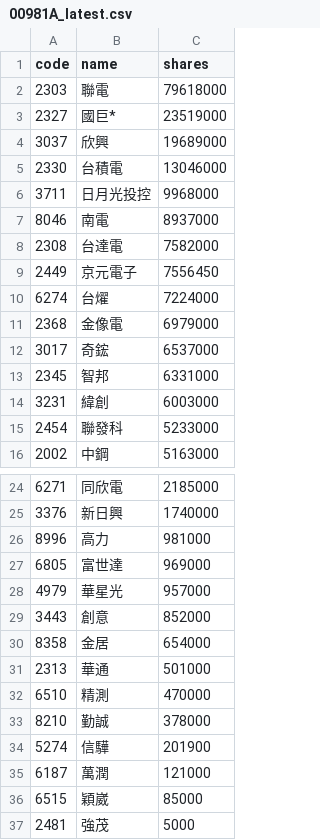
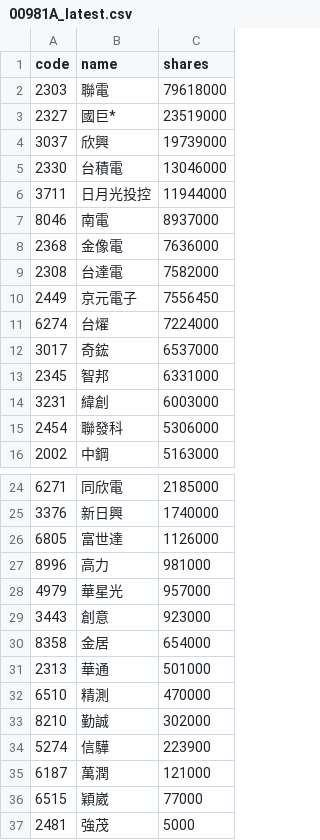
Before and after one commit to 4ru1013/united-etf-00981a-portfolio, a CSV file: data/out/00981A_latest.csv, drawn as a sheet; only a part is shown, gaps mark what is left out.

```diff
--- a/data/out/00981A_latest.csv
+++ b/data/out/00981A_latest.csv
@@ -3,6 +3,7 @@
 2327,國巨*,23519000
-3037,欣興,19689000
+3037,欣興,19739000
 2330,台積電,13046000
-3711,日月光投控,9968000
+3711,日月光投控,11944000
 8046,南電,8937000
+2368,金像電,7636000
 2308,台達電,7582000
@@ -10,3 +11,2 @@
 6274,台燿,7224000
-2368,金像電,6979000
 3017,奇鋐,6537000
@@ -14,3 +14,3 @@
 3231,緯創,6003000
-2454,聯發科,5233000
+2454,聯發科,5306000
 2002,中鋼,5163000
@@ -25,6 +25,6 @@
 3376,新日興,1740000
+6805,富世達,1126000
 8996,高力,981000
-6805,富世達,969000
 4979,華星光,957000
-3443,創意,852000
+3443,創意,923000
 8358,金居,654000
@@ -32,6 +32,6 @@
 6510,精測,470000
-8210,勤誠,378000
-5274,信驊,201900
+8210,勤誠,302000
+5274,信驊,223900
 6187,萬潤,121000
-6515,穎崴,85000
+6515,穎崴,77000
 2481,強茂,5000
```
Also changed, not shown: data/out/holdings/00981A_latest.csv, 4 other files.
